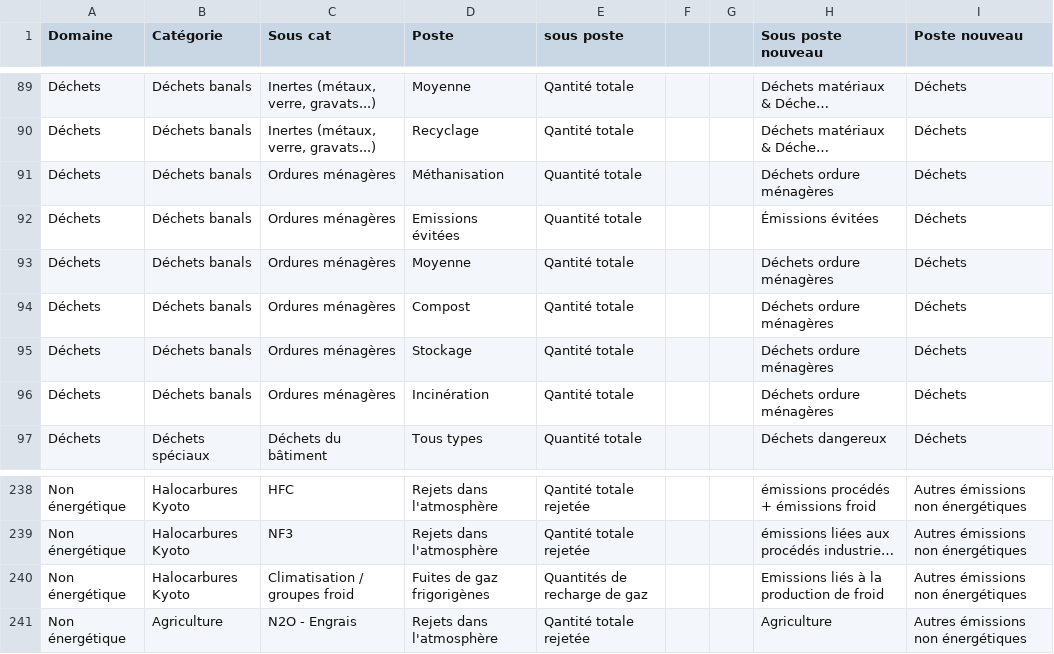
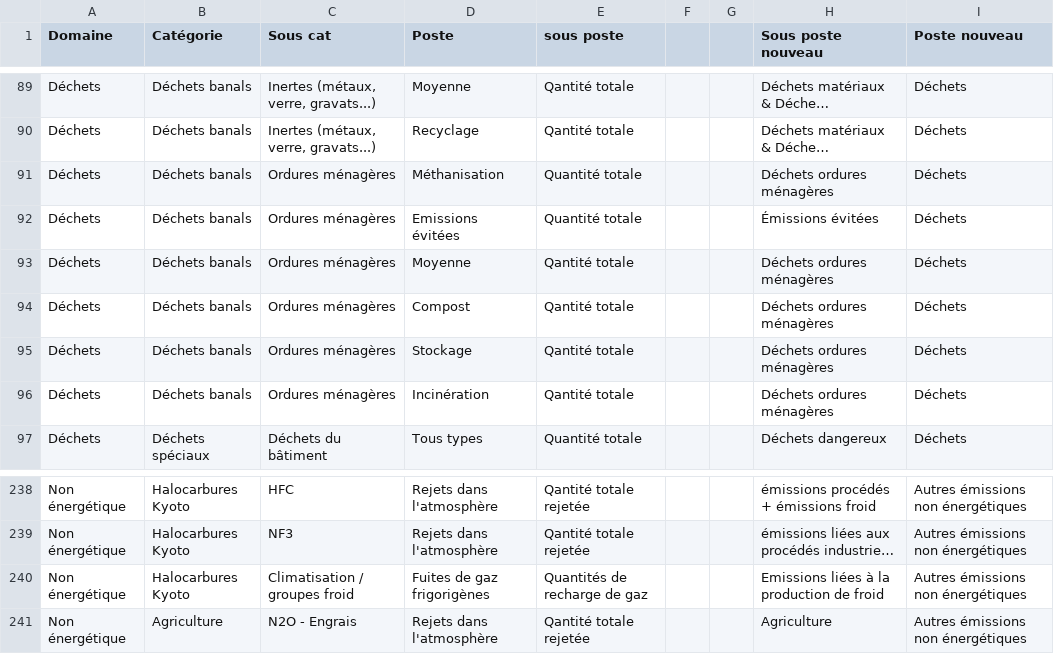
Before and after one commit to ABC-TransitionBasCarbone/bilan-carbone, a CSV file: src/scripts/oldBC/Lien postes et sous postes.csv, drawn as a sheet; only a part is shown, gaps mark what is left out; long unchanged cells end in …; the diff names each change by its address in the sheet, - before the commit and + after, or states it on an @@ line.

Commit message:
Fix post and subpost mapping file.

```diff
--- a/src/scripts/oldBC/Lien postes et sous postes.csv
+++ b/src/scripts/oldBC/Lien postes et sous postes.csv
-H91 (Sous poste nouveau): Déchets ordure ménagères
+H91 (Sous poste nouveau): Déchets ordures ménagères
-H93:H96 (Sous poste nouveau): Déchets ordure ménagères
+H93:H96 (Sous poste nouveau): Déchets ordures ménagères
-H240 (Sous poste nouveau): Emissions liés à la production de froid
+H240 (Sous poste nouveau): Emissions liées à la production de froid
```
